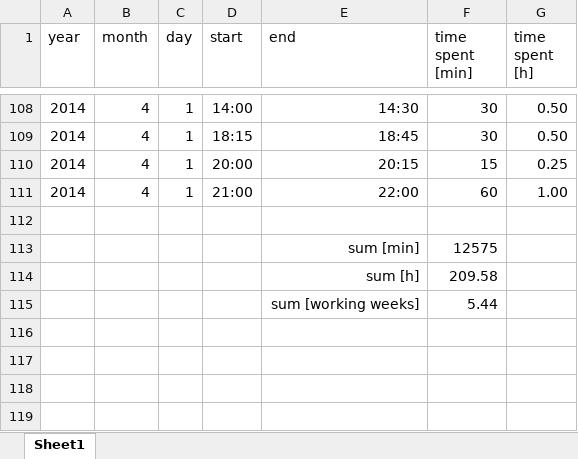
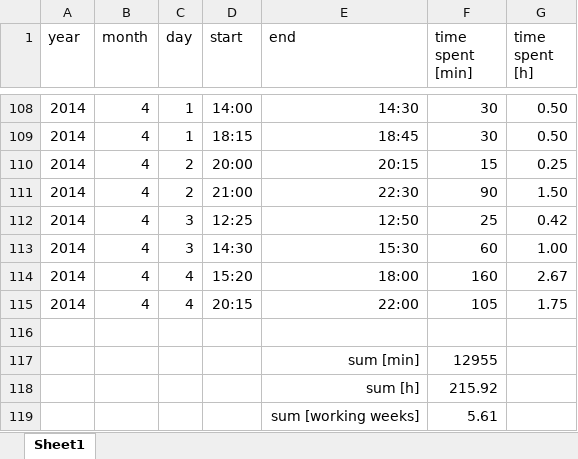
Before and after one commit to benediktibk/loadflow, an Excel workbook: documents/working_hours.xlsx, sheet Sheet1, drawn as a sheet; only a part is shown, gaps mark what is left out; values as stored, in another font and other column widths than the file's, no borders; addresses are those after the commit; the diff names each change by its address in the sheet, - before the commit and + after, or states it on an @@ line.

```diff
--- a/documents/working_hours.xlsx (sheet Sheet1)
+++ b/documents/working_hours.xlsx (sheet Sheet1)
-C110 (day): 1
+C110 (day): 2
+row 111: 2014 | 4 | 2 | 21:00 | 22:30 | 90 | 1.50
+row 112: 2014 | 4 | 3 | 12:25 | 12:50 | 25 | 0.42
-C113 (day): 1
+C113 (day): 3
-D113 (start): 21:00
+D113 (start): 14:30
-E113 (end): 22:00
+E113 (end): 15:30
+row 114: 2014 | 4 | 4 | 15:20 | 18:00 | 160 | 2.67
+row 115: 2014 | 4 | 4 | 20:15 | 22:00 | 105 | 1.75
-F117 (time spent [min]): 12575
+F117 (time spent [min]): 12955
-F118 (time spent [min]): 209.58
+F118 (time spent [min]): 215.92
-F119 (time spent [min]): 5.44
+F119 (time spent [min]): 5.61
```
Also changed, not shown: formulas that keep their value, 4 other files.
